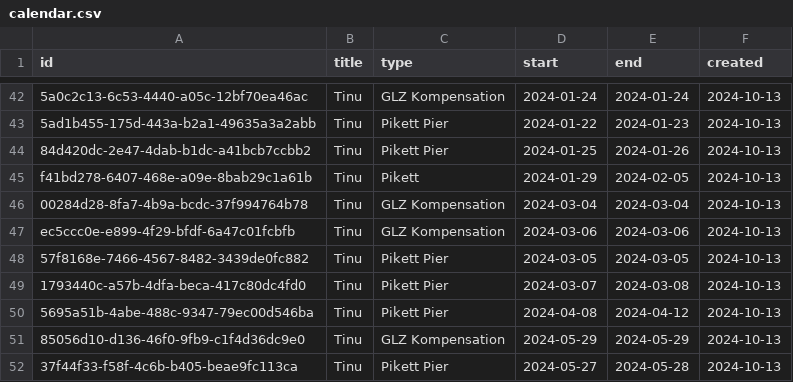
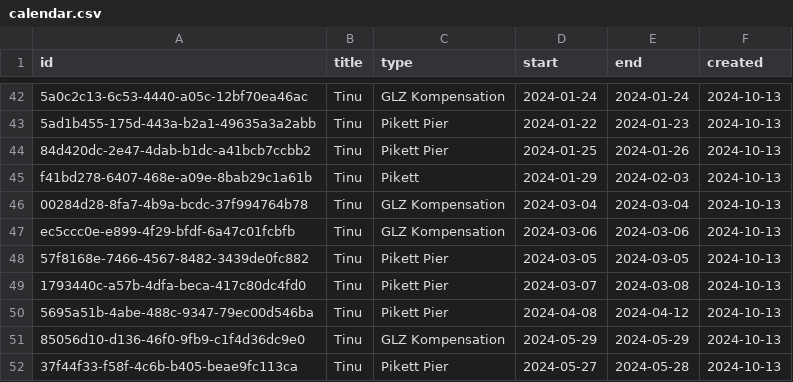
Before and after one commit to tinuwalther/RotaMaster, a CSV file: db/calendar.csv, drawn as a sheet; only a part is shown, gaps mark what is left out; the diff covers the shown part only.

```diff
--- a/db/calendar.csv
+++ b/db/calendar.csv
@@ -44,3 +44,3 @@
 "84d420dc-2e47-4dab-b1dc-a41bcb7ccbb2";"Tinu";"Pikett Pier";"2024-01-25";"2024-01-26";"2024-10-13"
-"f41bd278-6407-468e-a09e-8bab29c1a61b";"Tinu";"Pikett";"2024-01-29";"2024-02-05";"2024-10-13"
+"f41bd278-6407-468e-a09e-8bab29c1a61b";"Tinu";"Pikett";"2024-01-29";"2024-02-03";"2024-10-13"
 "00284d28-8fa7-4b9a-bcdc-37f994764b78";"Tinu";"GLZ Kompensation";"2024-03-04";"2024-03-04";"2024-10-13"
```
Also changed, not shown: 12 edited cells elsewhere in this file, 5 other files.
